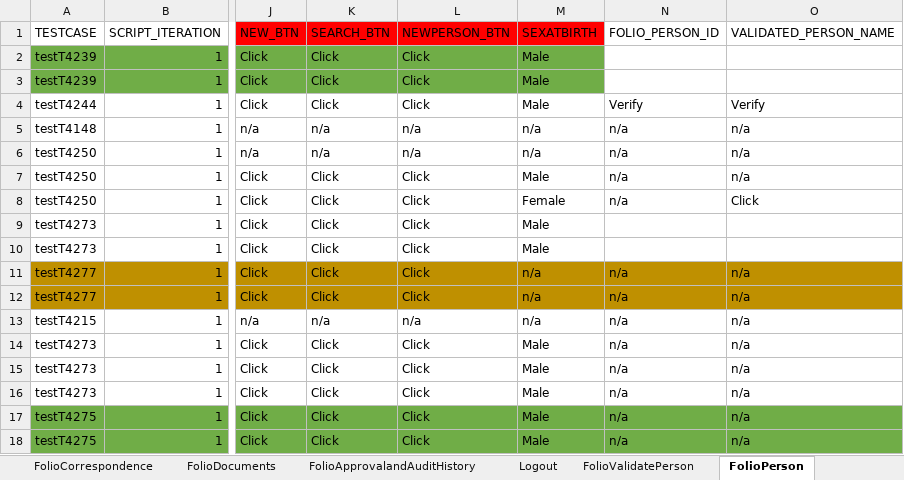
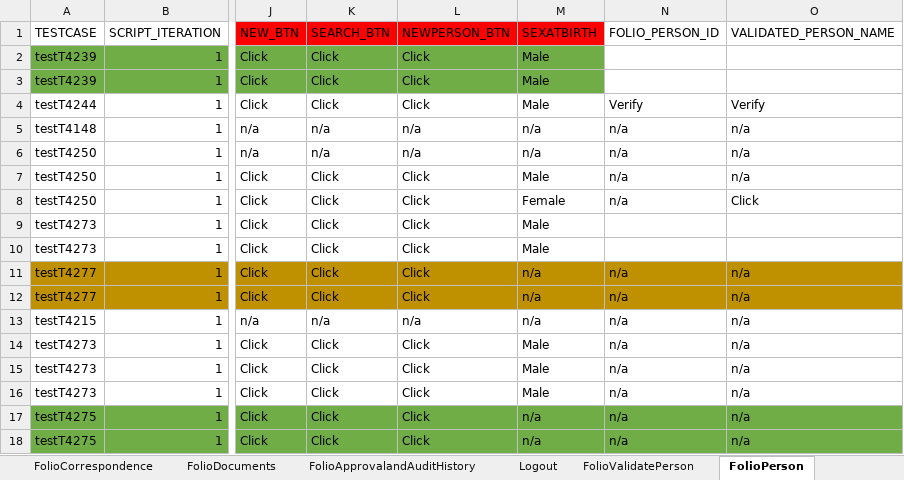
Before and after one commit to Devendra007-star/TestData, an Excel workbook: Folio.xlsx, sheet FolioPerson, drawn as a sheet; only a part is shown, gaps mark what is left out; values as stored, in another font and other column widths than the file's, no borders; the diff names each change by its address in the sheet, - before the commit and + after, or states it on an @@ line.

Commit message:
Add files via upload

```diff
--- a/Folio.xlsx (sheet FolioPerson)
+++ b/Folio.xlsx (sheet FolioPerson)
-M17:M18 (SEXATBIRTH): Male
+M17:M18 (SEXATBIRTH): n/a
```
